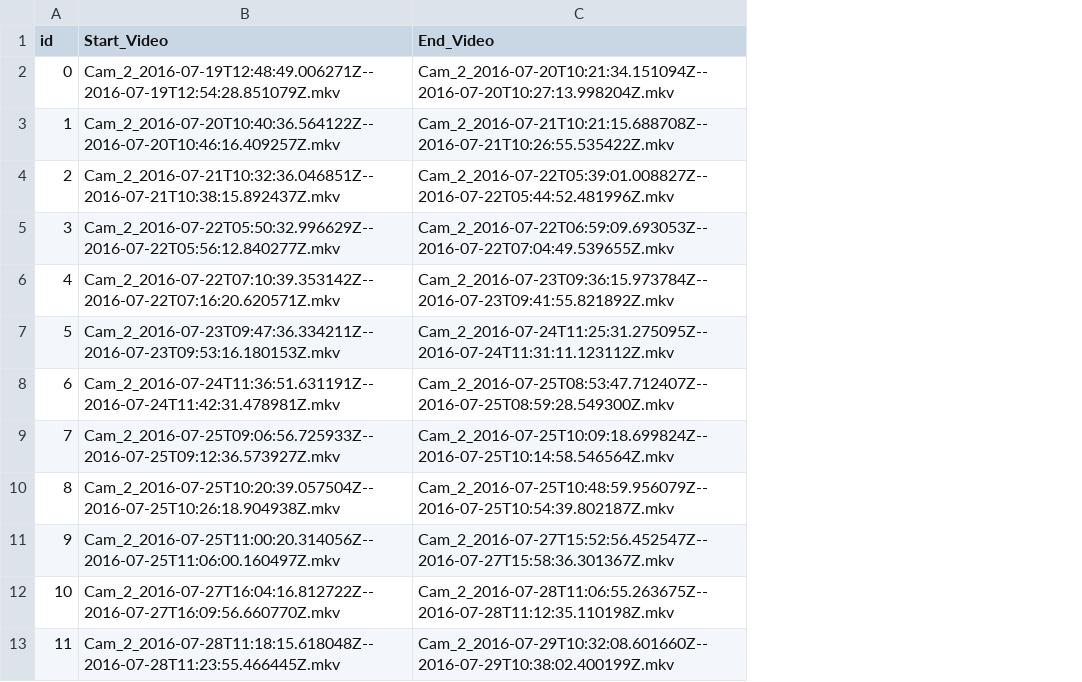
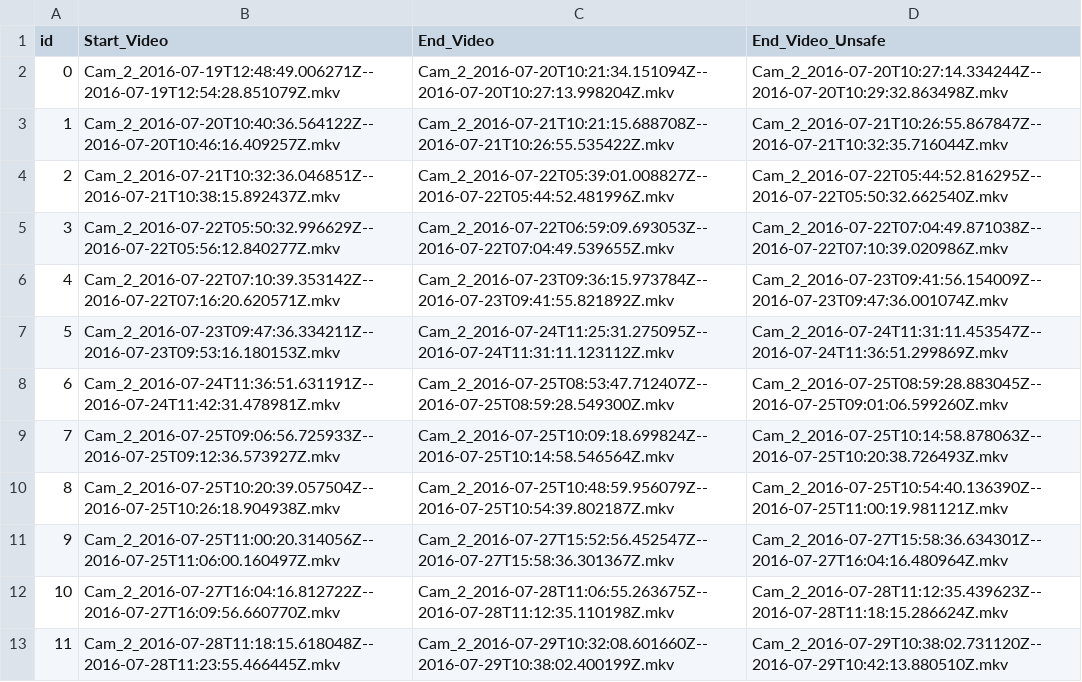
Before and after one commit to BioroboticsLab/bb_interval_determination, a CSV file: derived_data/03_ecc_similarity_per_video/intervalls_2.csv, drawn as a sheet; only a part is shown; the diff names each change by its address in the sheet, - before the commit and + after, or states it on an @@ line.

Commit message:
Add save of unsafe end of intervals

```diff
--- a/derived_data/03_ecc_similarity_per_video/intervalls_2.csv
+++ b/derived_data/03_ecc_similarity_per_video/intervalls_2.csv
+column D (End_Video_Unsafe), rows 2-13: Cam_2_2016-07-20T10:27:14.334244Z--2016-07-20T10:29:32.863498Z.mkv | Cam_2_2016-07-21T10:26:55.867847Z--2016-07-21T10:32:35.716044Z.mkv | Cam_2_2016-07-22T05:44:52.816295Z--2016-07-22T05:50:32.662540Z.mkv | Cam_2_2016-07-22T07:04:49.871038Z--2016-07-22T07:10:39.020986Z.mkv | Cam_2_2016-07-23T09:41:56.154009Z--2016-07-23T09:47:36.001074Z.mkv | Cam_2_2016-07-24T11:31:11.453547Z--2016-07-24T11:36:51.299869Z.mkv | Cam_2_2016-07-25T08:59:28.883045Z--2016-07-25T09:01:06.599260Z.mkv | Cam_2_2016-07-25T10:14:58.878063Z--2016-07-25T10:20:38.726493Z.mkv | Cam_2_2016-07-25T10:54:40.136390Z--2016-07-25T11:00:19.981121Z.mkv | Cam_2_2016-07-27T15:58:36.634301Z--2016-07-27T16:04:16.480964Z.mkv | Cam_2_2016-07-28T11:12:35.439623Z--2016-07-28T11:18:15.286624Z.mkv | Cam_2_2016-07-29T10:38:02.731120Z--2016-07-29T10:42:13.880510Z.mkv
```
Also changed, not shown: derived_data/03_ecc_similarity_per_video/intervalls_0.csv, derived_data/03_ecc_similarity_per_video/intervalls_1.csv, 5 other files.
